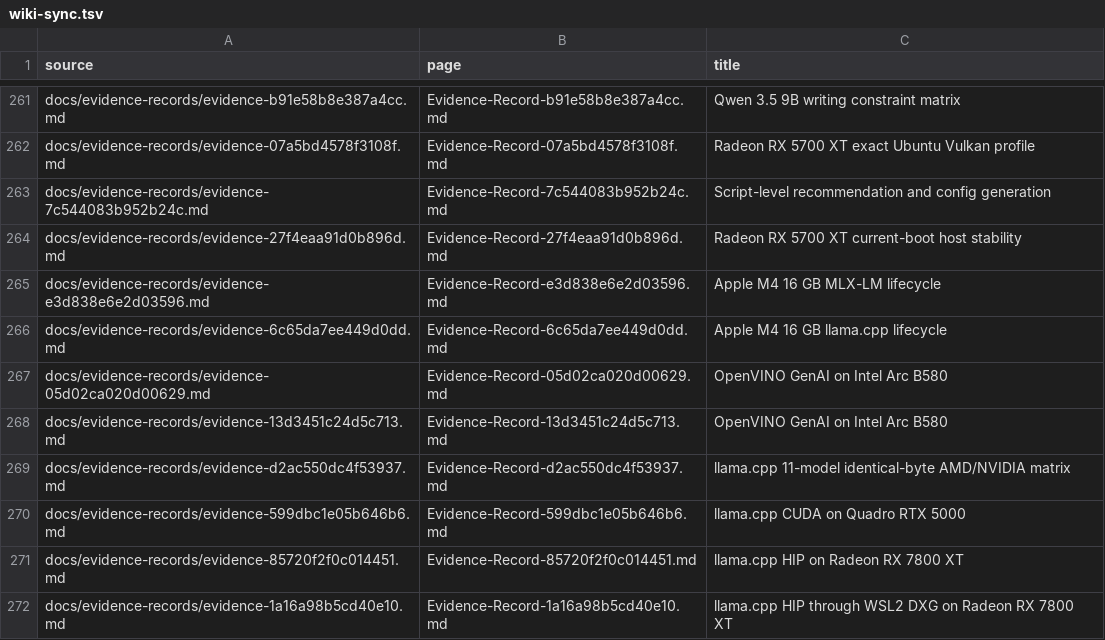
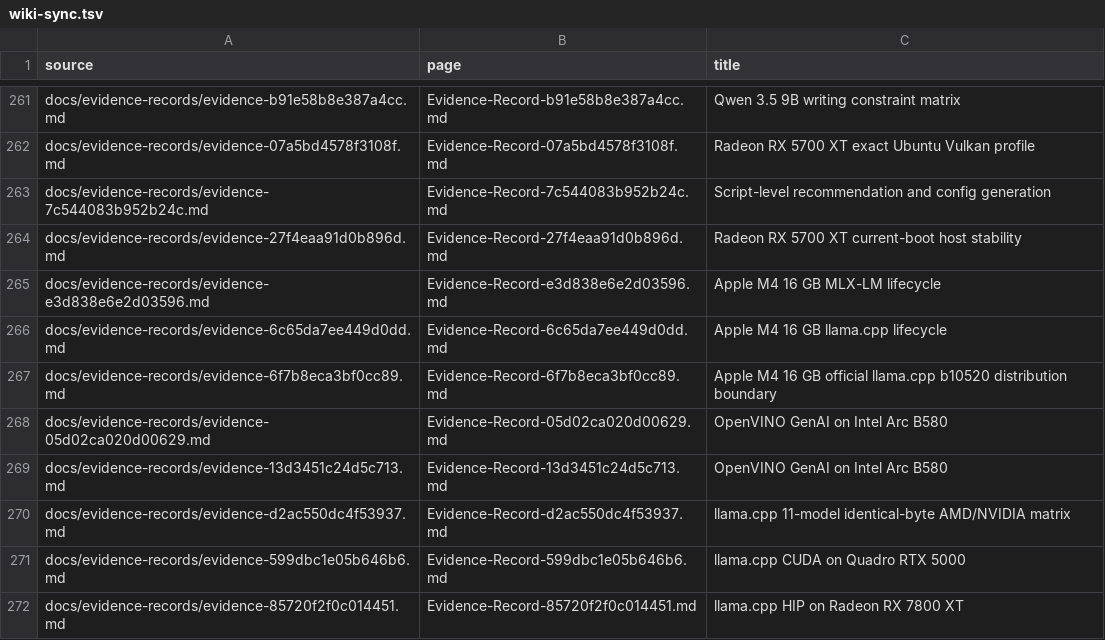
Before and after one commit to hysel/haven-42, a TSV file: config/wiki-sync.tsv, drawn as a sheet; only a part is shown, gaps mark what is left out; the shorter side is filled out with more unchanged rows; the diff names each change by its address in the sheet, - before the commit and + after, or states it on an @@ line.

```diff
--- a/config/wiki-sync.tsv
+++ b/config/wiki-sync.tsv
+row 267: docs/evidence-records/evidence-6f7b8eca3bf0cc89.md | Evidence-Record-6f7b8eca3bf0cc89.md | Apple M4 16 GB official llama.cpp b10520 distribution boundary
```
Also changed, not shown: config/evidence-catalog.tsv, 20 other files.
